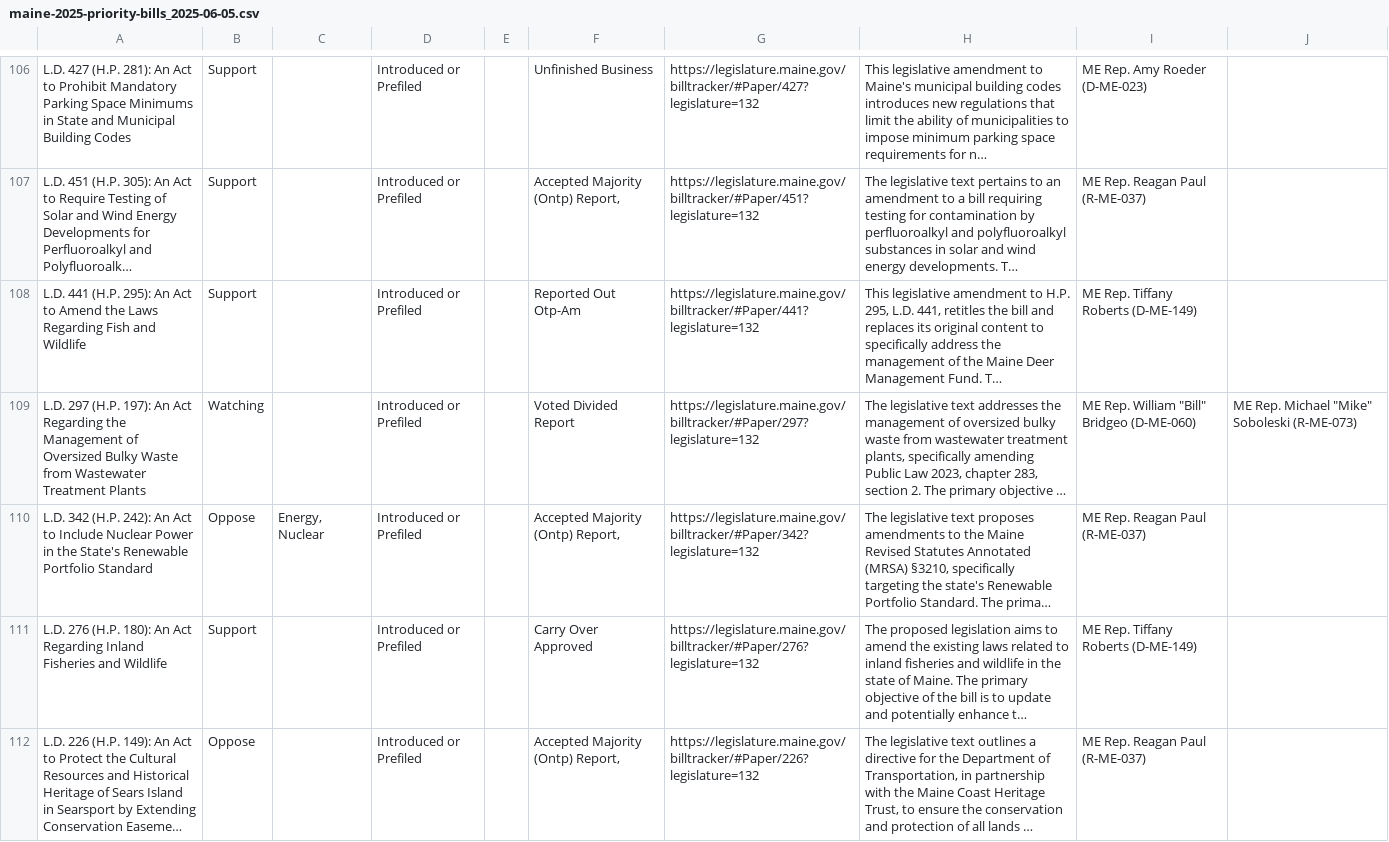
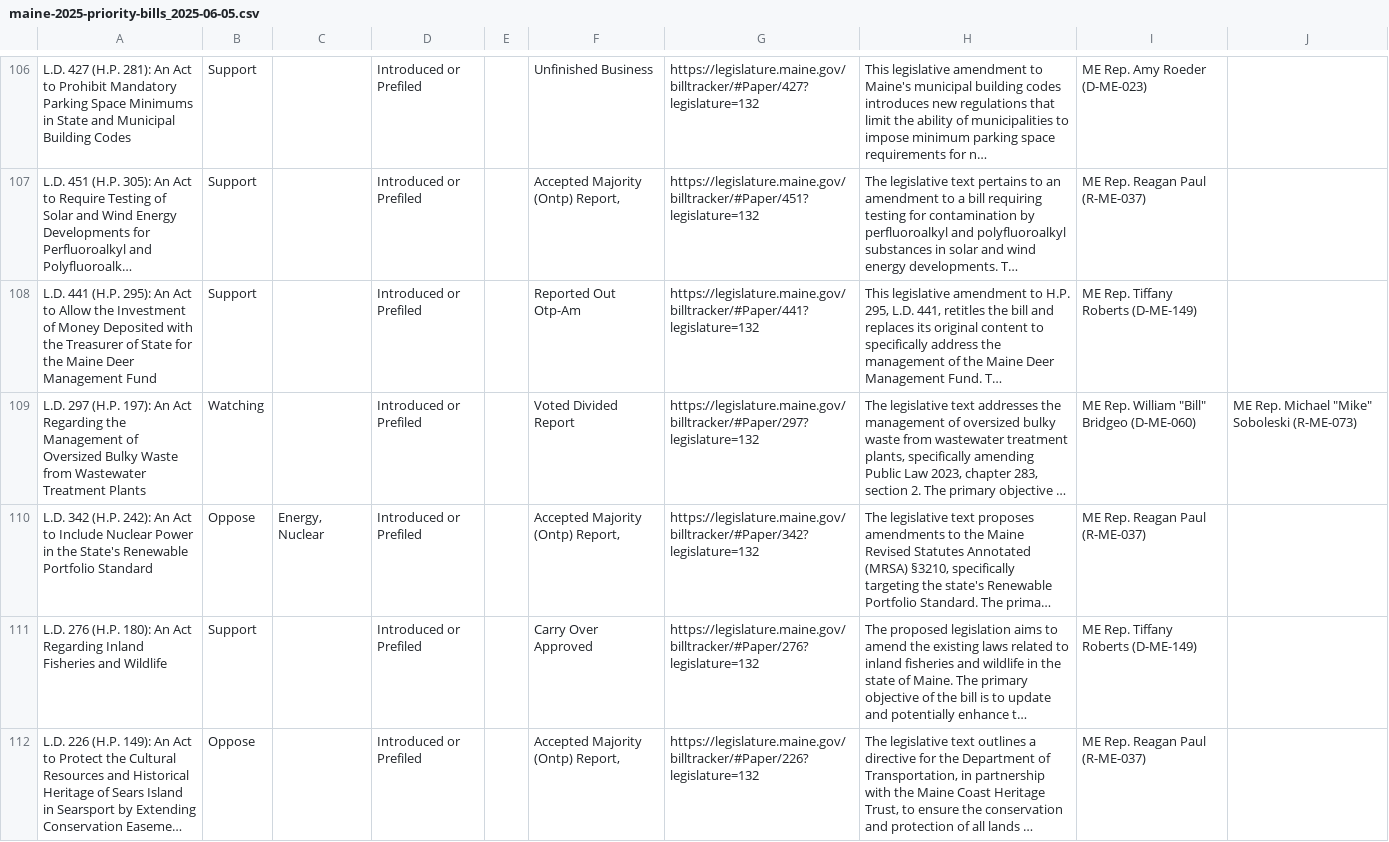
Before and after one commit to PhilipMathieu/scme-tracker, a CSV file: archive/maine-2025-priority-bills_2025-06-05.csv, drawn as a sheet; only a part is shown, gaps mark what is left out; long unchanged cells end in …; the diff names each change by its address in the sheet, - before the commit and + after, or states it on an @@ line.

```diff
--- a/archive/maine-2025-priority-bills_2025-06-05.csv
+++ b/archive/maine-2025-priority-bills_2025-06-05.csv
-A108: …Act to Amend the Laws Regarding Fish and Wildlife
+A108: …Act to Allow the Investment of Money Deposited with the Treasurer of State for the Maine Deer Management Fund
```
Also changed, not shown: 1 other file.
